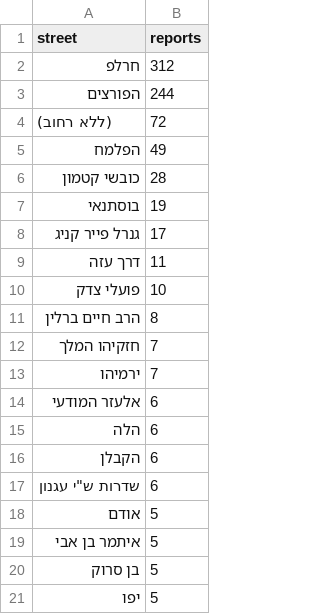
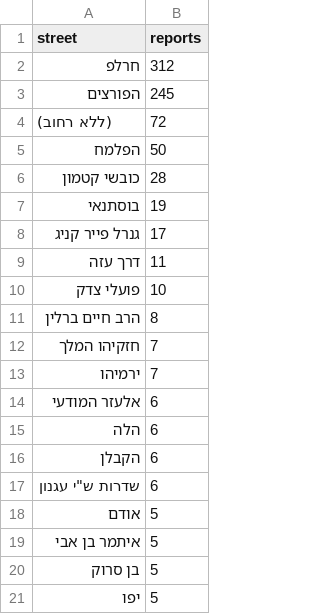
Before and after one commit to reihlinstinct/parking-stats, a CSV file: public/data/streets.csv, drawn as a sheet.

```diff
--- a/public/data/streets.csv
+++ b/public/data/streets.csv
@@ -2,5 +2,5 @@ street,reports
 חרלפ,312
-הפורצים,244
+הפורצים,245
 (ללא רחוב),72
-הפלמח,49
+הפלמח,50
 כובשי קטמון,28
```
Also changed, not shown: public/data/categories.csv, public/data/monthly.csv, 4 other files.
